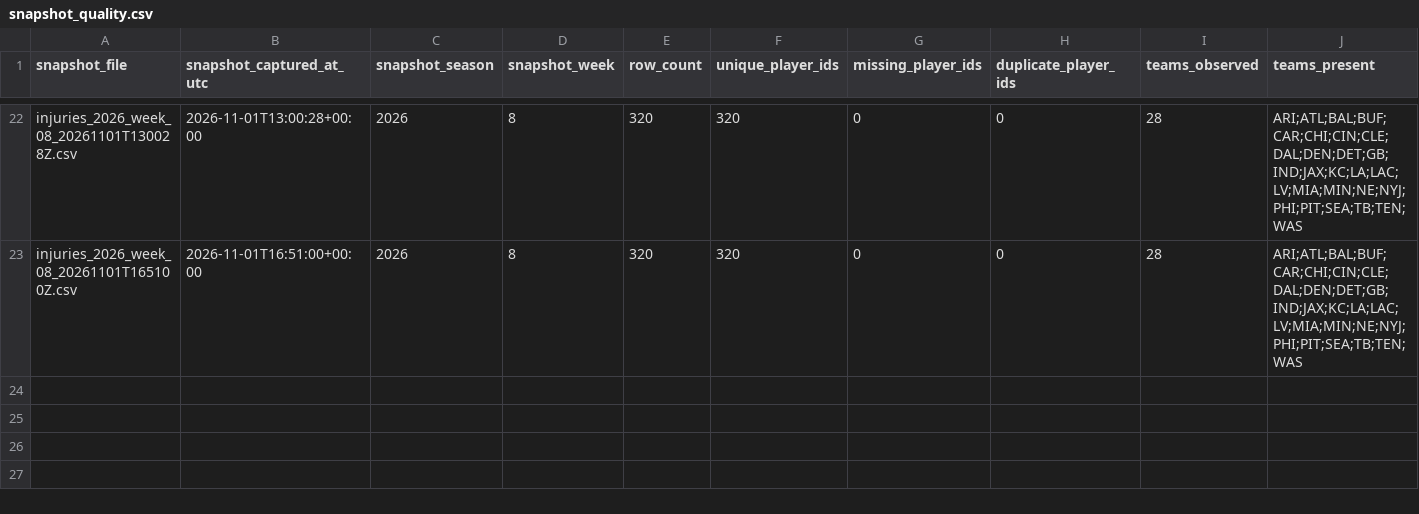
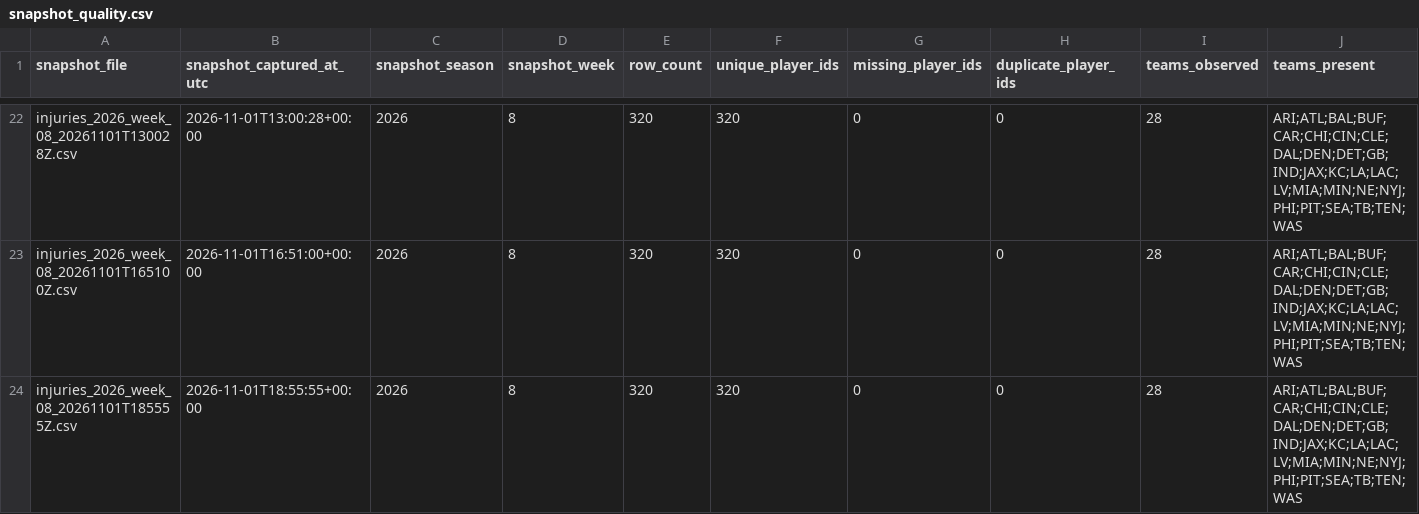
Before and after one commit to tedgytrends-bit/sports-betting-model, a CSV file: data/injury_snapshot_audits/snapshot_quality.csv, drawn as a sheet; only a part is shown, gaps mark what is left out; rows hold the shown columns only; the diff names each change by its address in the sheet, - before the commit and + after, or states it on an @@ line.

```diff
--- a/data/injury_snapshot_audits/snapshot_quality.csv
+++ b/data/injury_snapshot_audits/snapshot_quality.csv
+row 24: injuries_2026_week_08_20261101T185555Z.csv | 2026-11-01T18:55:55+00:00 | 2026 | 8 | 320 | 320 | 0 | 0 | 28 | ARI;ATL;BAL;BUF;CAR;CHI;CIN;CLE;DAL;DEN;DET;GB;IND;JAX;KC;LA;LAC;LV;MIA;MIN;NE;NYJ;PHI;PIT;SEA;TB;TEN;WAS
```
Also changed, not shown: 1 other file.
